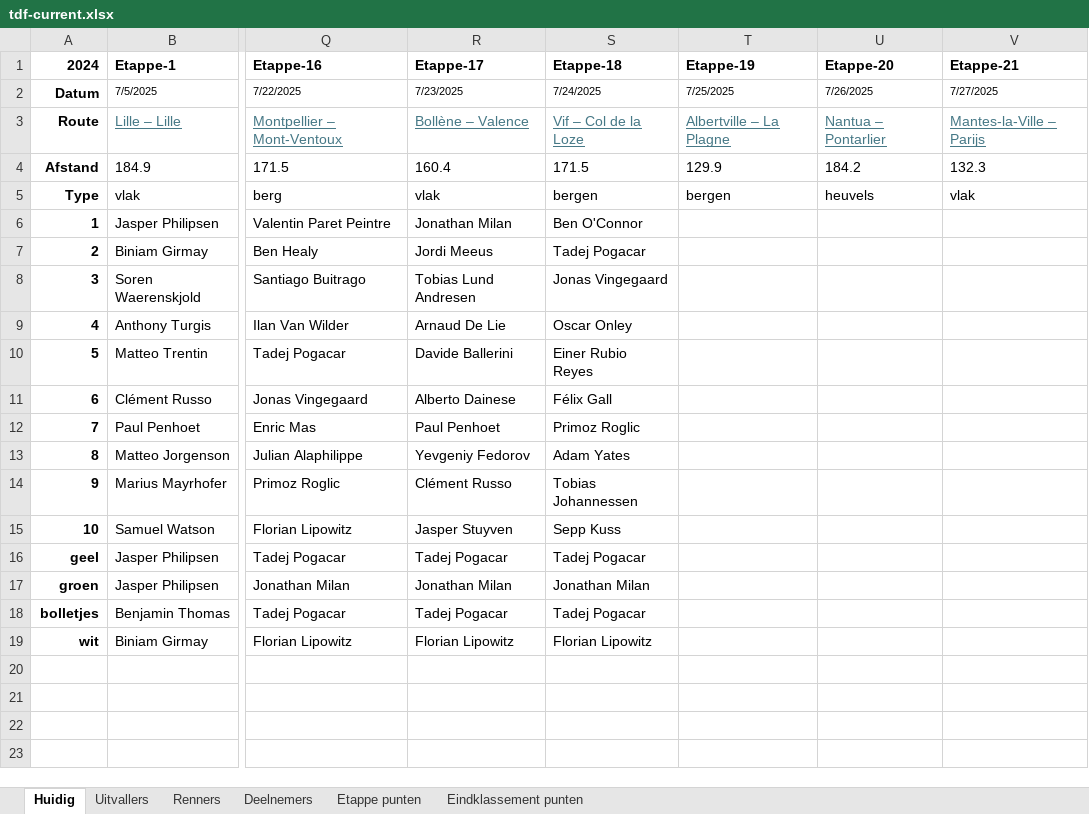
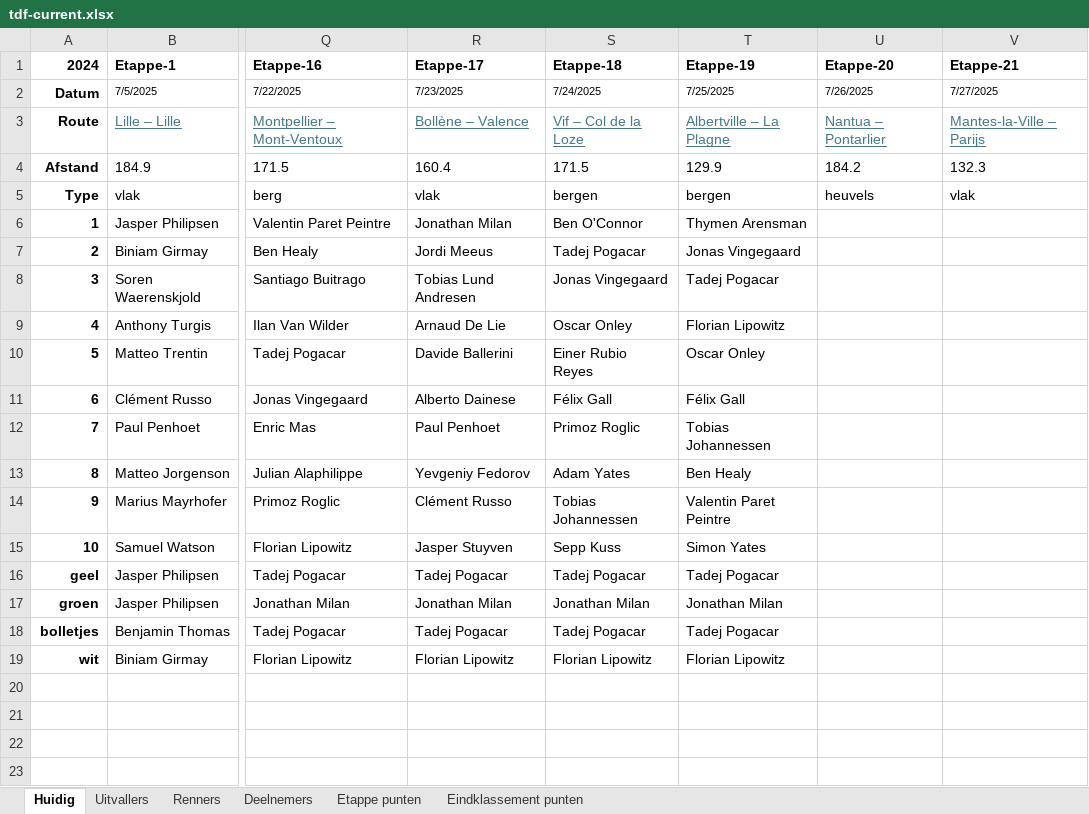
Before and after one commit to PahliAi/TourPloeg2025, an Excel workbook: tdf-current.xlsx, sheet Huidig, drawn as a sheet; only a part is shown, gaps mark what is left out; values as stored, in another font and other column widths than the file's, no borders; the diff names each change by its address in the sheet, - before the commit and + after, or states it on an @@ line.

Commit message:
Add files via upload

```diff
--- a/tdf-current.xlsx (sheet Huidig)
+++ b/tdf-current.xlsx (sheet Huidig)
-T6 (Etappe-19): (empty)
+T6 (Etappe-19): Thymen Arensman
-T7 (Etappe-19): (empty)
+T7 (Etappe-19): Jonas Vingegaard
-T8 (Etappe-19): (empty)
+T8 (Etappe-19): Tadej Pogacar
-T9 (Etappe-19): (empty)
+T9 (Etappe-19): Florian Lipowitz
-T10 (Etappe-19): (empty)
+T10 (Etappe-19): Oscar Onley
-T11 (Etappe-19): (empty)
+T11 (Etappe-19): Félix Gall
-T12 (Etappe-19): (empty)
+T12 (Etappe-19): Tobias Johannessen
-T13 (Etappe-19): (empty)
+T13 (Etappe-19): Ben Healy
-T14 (Etappe-19): (empty)
+T14 (Etappe-19): Valentin Paret Peintre
-T15 (Etappe-19): (empty)
+T15 (Etappe-19): Simon Yates
-T16 (Etappe-19): (empty)
+T16 (Etappe-19): Tadej Pogacar
-T17 (Etappe-19): (empty)
+T17 (Etappe-19): Jonathan Milan
-T18 (Etappe-19): (empty)
+T18 (Etappe-19): Tadej Pogacar
-T19 (Etappe-19): (empty)
+T19 (Etappe-19): Florian Lipowitz
```
